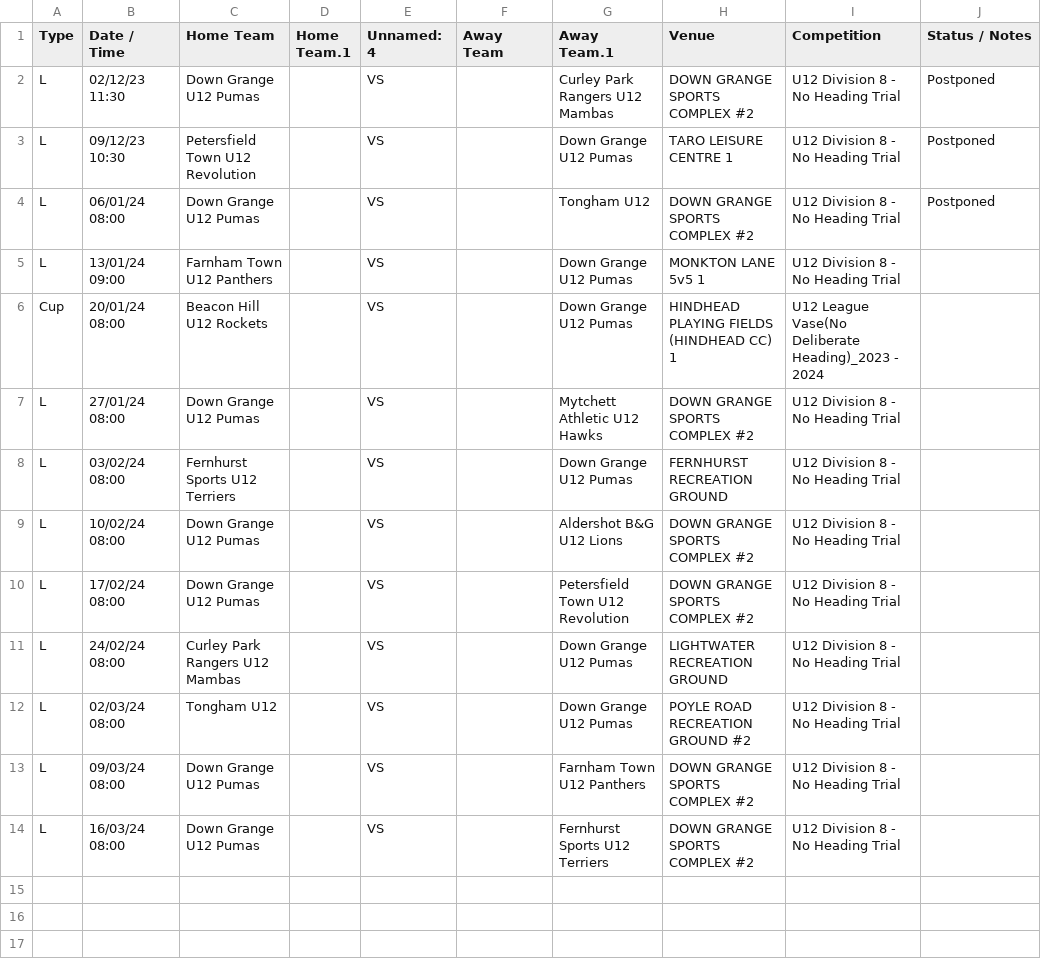
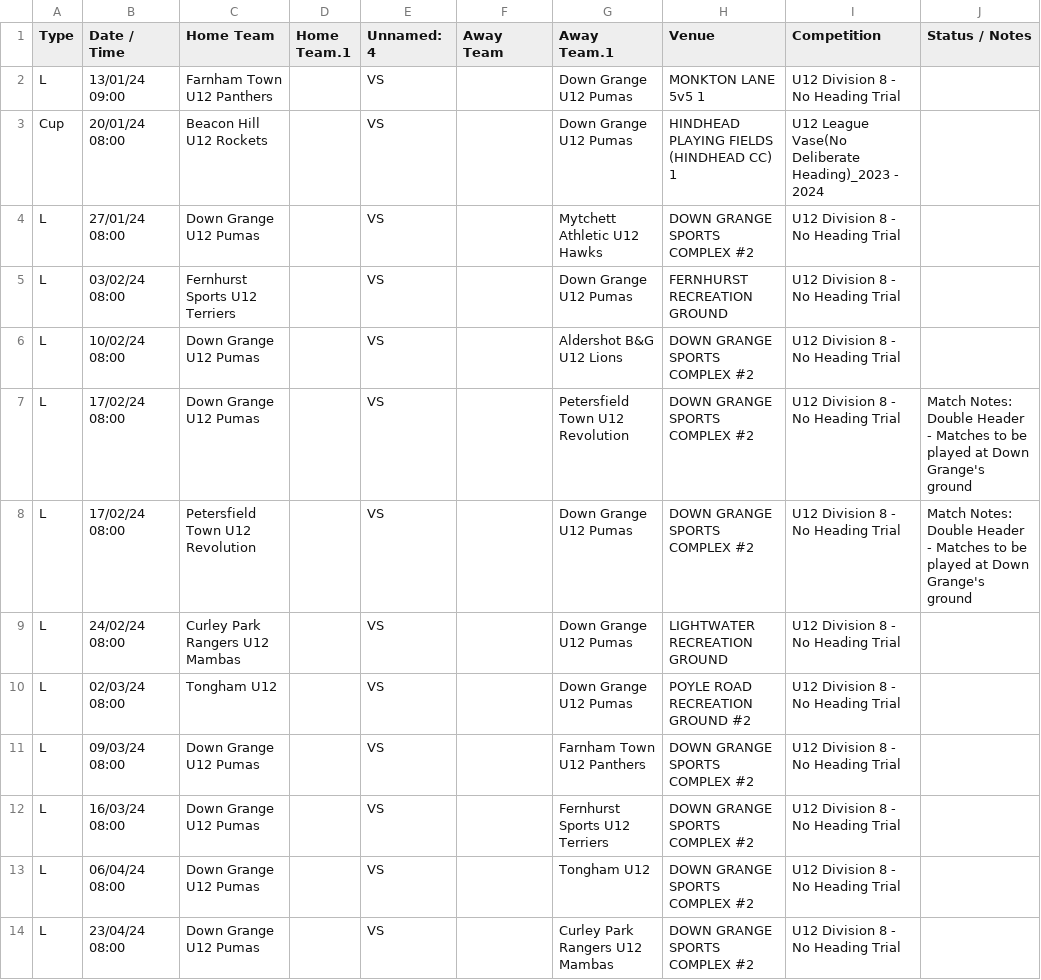
Before and after one commit to karl0ss/downgrangefixtures_ical, a CSV file: fixtures.csv, drawn as a sheet.

```diff
--- a/fixtures.csv
+++ b/fixtures.csv
@@ -1,5 +1,2 @@
 Type,Date / Time,Home Team,Home Team.1,Unnamed: 4,Away Team,Away Team.1,Venue,Competition,Status / Notes
-L,02/12/23 11:30,Down Grange U12 Pumas,,VS,,Curley Park Rangers U12 Mambas,DOWN GRANGE SPORTS COMPLEX #2,U12 Division 8 - No Heading Trial,Postponed
-L,09/12/23 10:30,Petersfield Town U12 Revolution,,VS,,Down Grange U12 Pumas,TARO LEISURE CENTRE 1,U12 Division 8 - No Heading Trial,Postponed
-L,06/01/24 08:00,Down Grange U12 Pumas,,VS,,Tongham U12,DOWN GRANGE SPORTS COMPLEX #2,U12 Division 8 - No Heading Trial,Postponed
 L,13/01/24 09:00,Farnham Town U12 Panthers,,VS,,Down Grange U12 Pumas,MONKTON LANE 5v5 1,U12 Division 8 - No Heading Trial,
@@ -9,3 +6,4 @@ L,03/02/24 08:00,Fernhurst Sports U12 Terriers,,VS,,Down Grange U12 Pumas,FERNHU
 L,10/02/24 08:00,Down Grange U12 Pumas,,VS,,Aldershot B&G U12 Lions,DOWN GRANGE SPORTS COMPLEX #2,U12 Division 8 - No Heading Trial,
-L,17/02/24 08:00,Down Grange U12 Pumas,,VS,,Petersfield Town U12 Revolution,DOWN GRANGE SPORTS COMPLEX #2,U12 Division 8 - No Heading Trial,
+L,17/02/24 08:00,Down Grange U12 Pumas,,VS,,Petersfield Town U12 Revolution,DOWN GRANGE SPORTS COMPLEX #2,U12 Division 8 - No Heading Trial,Match Notes:  Double Header - Matches to be played at Down Grange's ground
+L,17/02/24 08:00,Petersfield Town U12 Revolution,,VS,,Down Grange U12 Pumas,DOWN GRANGE SPORTS COMPLEX #2,U12 Division 8 - No Heading Trial,Match Notes:  Double Header - Matches to be played at Down Grange's ground
 L,24/02/24 08:00,Curley Park Rangers U12 Mambas,,VS,,Down Grange U12 Pumas,LIGHTWATER RECREATION GROUND,U12 Division 8 - No Heading Trial,
@@ -14 +12,3 @@ L,09/03/24 08:00,Down Grange U12 Pumas,,VS,,Farnham Town U12 Panthers,DOWN GRANG
 L,16/03/24 08:00,Down Grange U12 Pumas,,VS,,Fernhurst Sports U12 Terriers,DOWN GRANGE SPORTS COMPLEX #2,U12 Division 8 - No Heading Trial,
+L,06/04/24 08:00,Down Grange U12 Pumas,,VS,,Tongham U12,DOWN GRANGE SPORTS COMPLEX #2,U12 Division 8 - No Heading Trial,
+L,23/04/24 08:00,Down Grange U12 Pumas,,VS,,Curley Park Rangers U12 Mambas,DOWN GRANGE SPORTS COMPLEX #2,U12 Division 8 - No Heading Trial,
```
Also changed, not shown: 1 other file.
